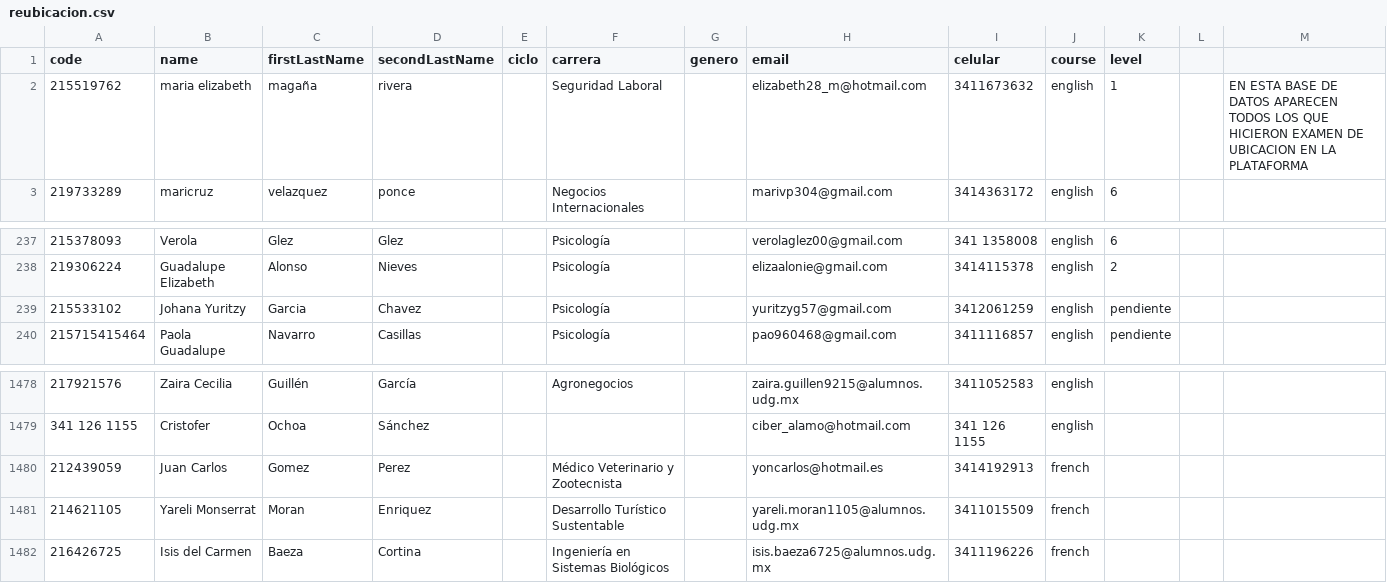
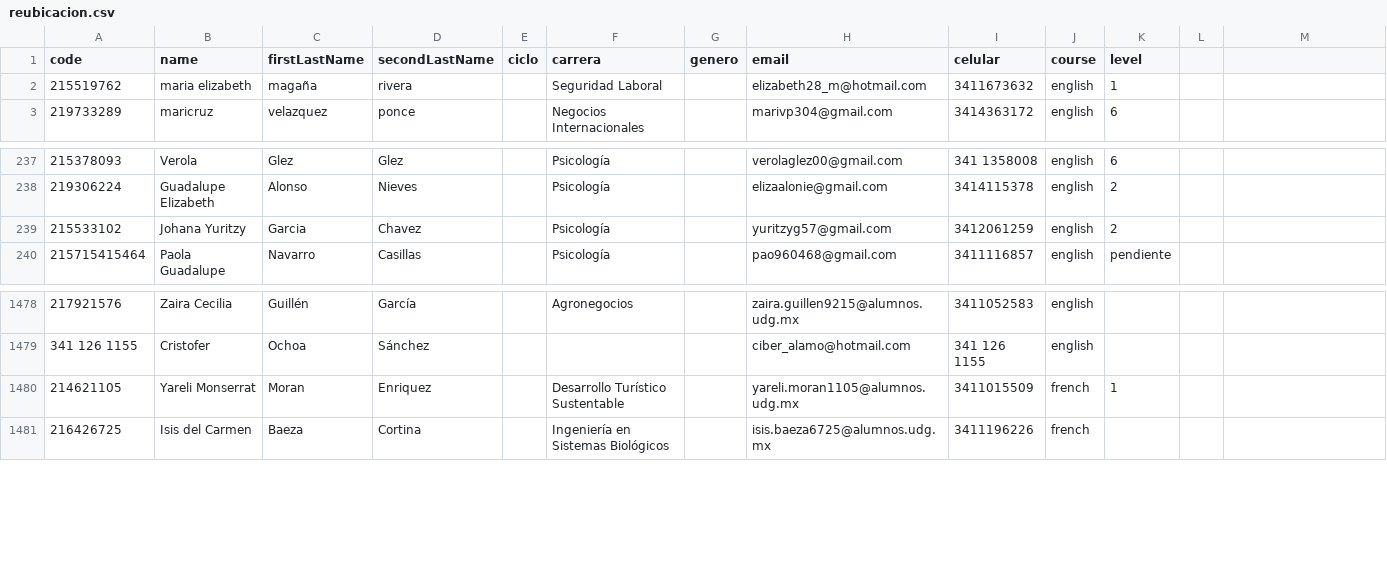
Before and after one commit to grochadc/filex-registro, a CSV file: data/reubicacion.csv, drawn as a sheet; only a part is shown, gaps mark what is left out; removed rows and columns are numbered as before the commit, all else as after; the diff names each change by its address in the sheet, - before the commit and + after, or states it on an @@ line.

Commit message:
Update db Sep-9-12:17

```diff
--- a/data/reubicacion.csv
+++ b/data/reubicacion.csv
-M2: EN ESTA BASE DE DATOS APARECEN TODOS LOS QUE HICIERON EXAMEN DE UBICACION EN LA PLATAFORMA
+M2: (empty)
-K239 (level): pendiente
+K239 (level): 2
-row 1480: 212439059 | Juan Carlos | Gomez | Perez |  | Médico Veterinario y Zootecnista |  | yoncarlos@hotmail.es | 3414192913 | french
-K1480 (level): (empty)
+K1480 (level): 1
```
